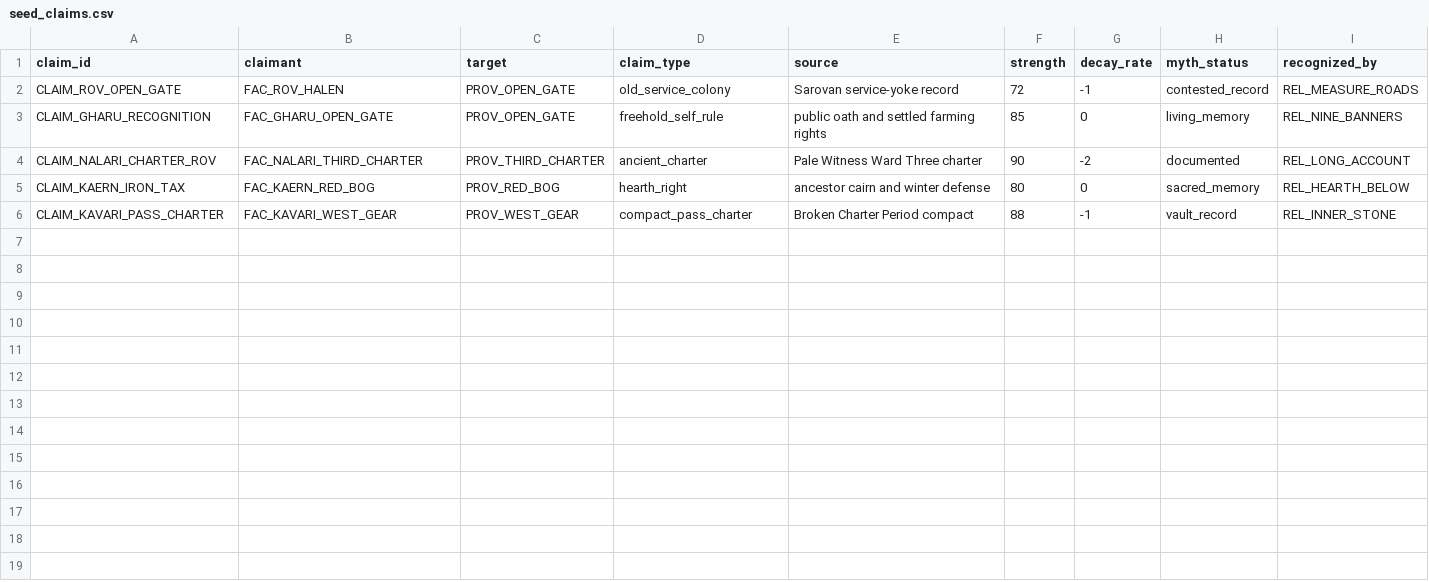
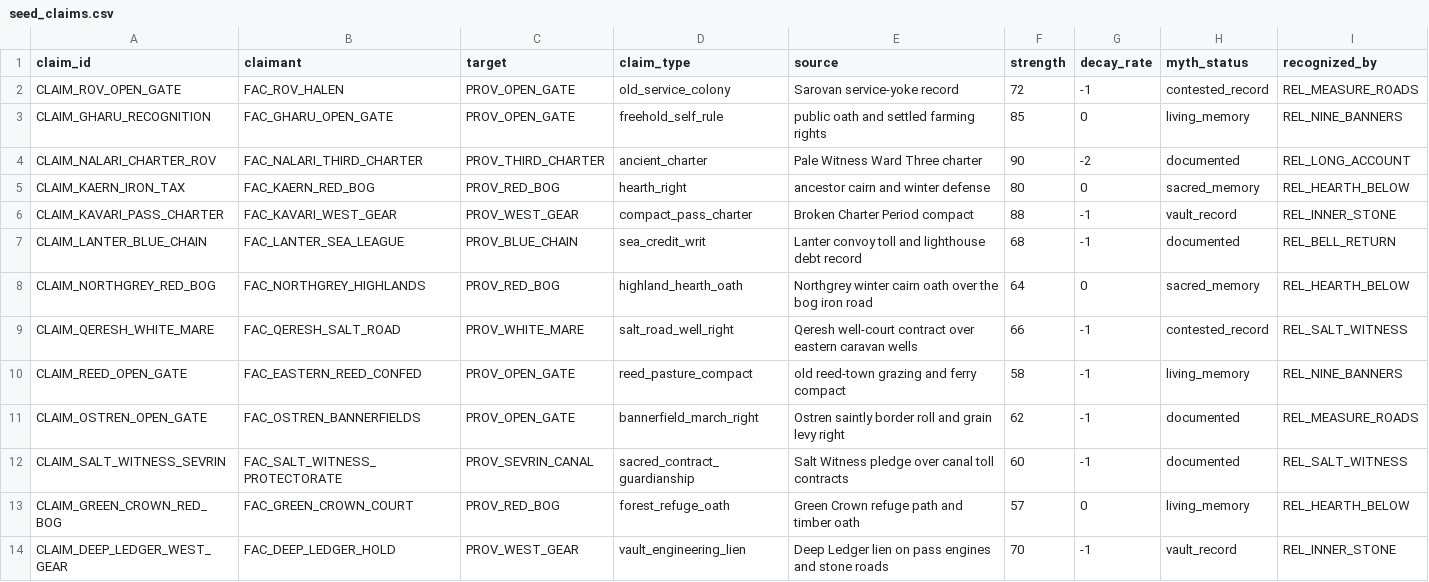
Before and after one commit to PinKing141/War-Gods-Total-War, a CSV file: src/warfare_simulation/config/lore_csv/12_seed_frontier/seed_claims.csv, drawn as a sheet; the diff names each change by its address in the sheet, - before the commit and + after, or states it on an @@ line.

```diff
--- a/src/warfare_simulation/config/lore_csv/12_seed_frontier/seed_claims.csv
+++ b/src/warfare_simulation/config/lore_csv/12_seed_frontier/seed_claims.csv
+row 7: CLAIM_LANTER_BLUE_CHAIN | FAC_LANTER_SEA_LEAGUE | PROV_BLUE_CHAIN | sea_credit_writ | Lanter convoy toll and lighthouse debt record | 68 | -1 | documented | REL_BELL_RETURN
+row 8: CLAIM_NORTHGREY_RED_BOG | FAC_NORTHGREY_HIGHLANDS | PROV_RED_BOG | highland_hearth_oath | Northgrey winter cairn oath over the bog iron road | 64 | 0 | sacred_memory | REL_HEARTH_BELOW
+row 9: CLAIM_QERESH_WHITE_MARE | FAC_QERESH_SALT_ROAD | PROV_WHITE_MARE | salt_road_well_right | Qeresh well-court contract over eastern caravan wells | 66 | -1 | contested_record | REL_SALT_WITNESS
+row 10: CLAIM_REED_OPEN_GATE | FAC_EASTERN_REED_CONFED | PROV_OPEN_GATE | reed_pasture_compact | old reed-town grazing and ferry compact | 58 | -1 | living_memory | REL_NINE_BANNERS
+row 11: CLAIM_OSTREN_OPEN_GATE | FAC_OSTREN_BANNERFIELDS | PROV_OPEN_GATE | bannerfield_march_right | Ostren saintly border roll and grain levy right | 62 | -1 | documented | REL_MEASURE_ROADS
+row 12: CLAIM_SALT_WITNESS_SEVRIN | FAC_SALT_WITNESS_PROTECTORATE | PROV_SEVRIN_CANAL | sacred_contract_guardianship | Salt Witness pledge over canal toll contracts | 60 | -1 | documented | REL_SALT_WITNESS
+row 13: CLAIM_GREEN_CROWN_RED_BOG | FAC_GREEN_CROWN_COURT | PROV_RED_BOG | forest_refuge_oath | Green Crown refuge path and timber oath | 57 | 0 | living_memory | REL_HEARTH_BELOW
+row 14: CLAIM_DEEP_LEDGER_WEST_GEAR | FAC_DEEP_LEDGER_HOLD | PROV_WEST_GEAR | vault_engineering_lien | Deep Ledger lien on pass engines and stone roads | 70 | -1 | vault_record | REL_INNER_STONE
```
Also changed, not shown: src/warfare_simulation/config/lore_csv/12_seed_frontier/seed_characters.csv, src/warfare_simulation/config/lore_csv/12_seed_frontier/seed_relations.csv, 10 other files.
